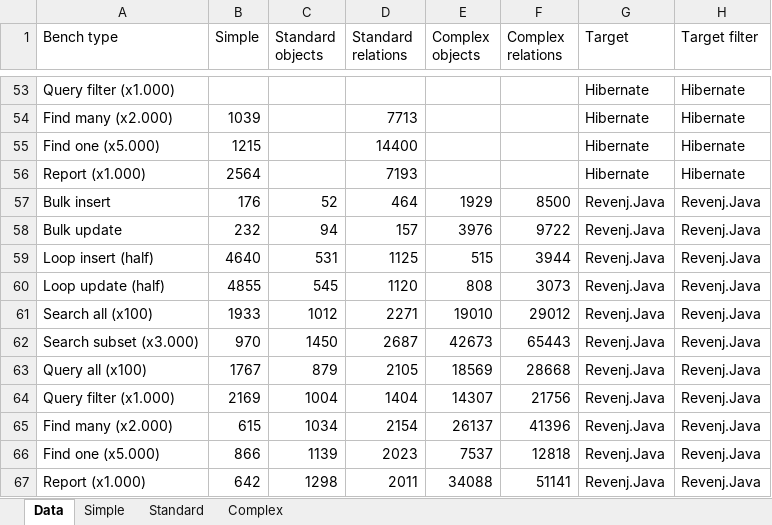
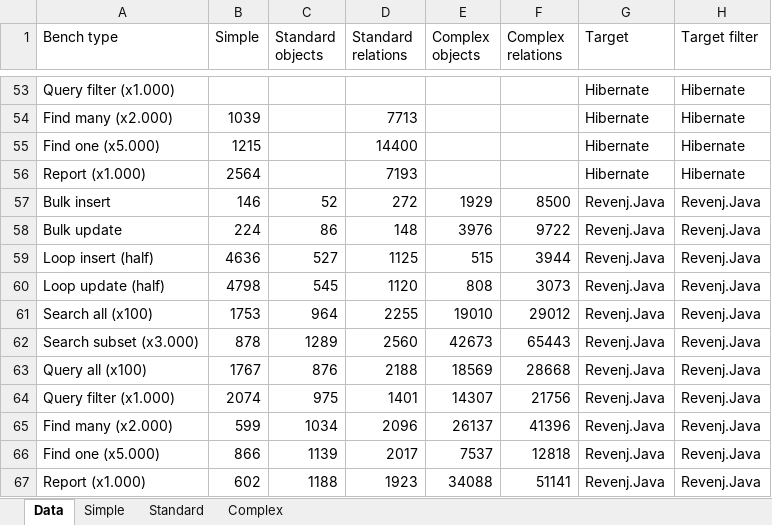
Before and after one commit to ngs-doo/dal-benchmark, an Excel workbook: results/results.xlsx, sheet Data, drawn as a sheet; only a part is shown, gaps mark what is left out; values as stored, in another font and other column widths than the file's, no borders; table styles not drawn; the diff covers the shown part only; the diff names each change by its address in the sheet, - before the commit and + after, or states it on an @@ line.

```diff
--- a/results/results.xlsx (sheet Data)
+++ b/results/results.xlsx (sheet Data)
-B57 (Simple): 176
+B57 (Simple): 146
-D57 (Standard relations): 464
+D57 (Standard relations): 272
-B58 (Simple): 232
+B58 (Simple): 224
-C58 (Standard objects): 94
+C58 (Standard objects): 86
-D58 (Standard relations): 157
+D58 (Standard relations): 148
-B59 (Simple): 4640
+B59 (Simple): 4636
-C59 (Standard objects): 531
+C59 (Standard objects): 527
-B60 (Simple): 4855
+B60 (Simple): 4798
-B61 (Simple): 1933
+B61 (Simple): 1753
-C61 (Standard objects): 1012
+C61 (Standard objects): 964
-D61 (Standard relations): 2271
+D61 (Standard relations): 2255
-B62 (Simple): 970
+B62 (Simple): 878
-C62 (Standard objects): 1450
+C62 (Standard objects): 1289
-D62 (Standard relations): 2687
+D62 (Standard relations): 2560
-C63 (Standard objects): 879
+C63 (Standard objects): 876
-D63 (Standard relations): 2105
+D63 (Standard relations): 2188
-B64 (Simple): 2169
+B64 (Simple): 2074
-C64 (Standard objects): 1004
+C64 (Standard objects): 975
-D64 (Standard relations): 1404
+D64 (Standard relations): 1401
-B65 (Simple): 615
+B65 (Simple): 599
-D65 (Standard relations): 2154
+D65 (Standard relations): 2096
-D66 (Standard relations): 2023
+D66 (Standard relations): 2017
-B67 (Simple): 642
+B67 (Simple): 602
-C67 (Standard objects): 1298
+C67 (Standard objects): 1188
-D67 (Standard relations): 2011
+D67 (Standard relations): 1923
```
Also changed, not shown: 1 added row, 1 removed row and 22 edited cells elsewhere in this sheet, sheet Standard, sheet Simple, sheet Complex, charts or pictures, 30 other files.
